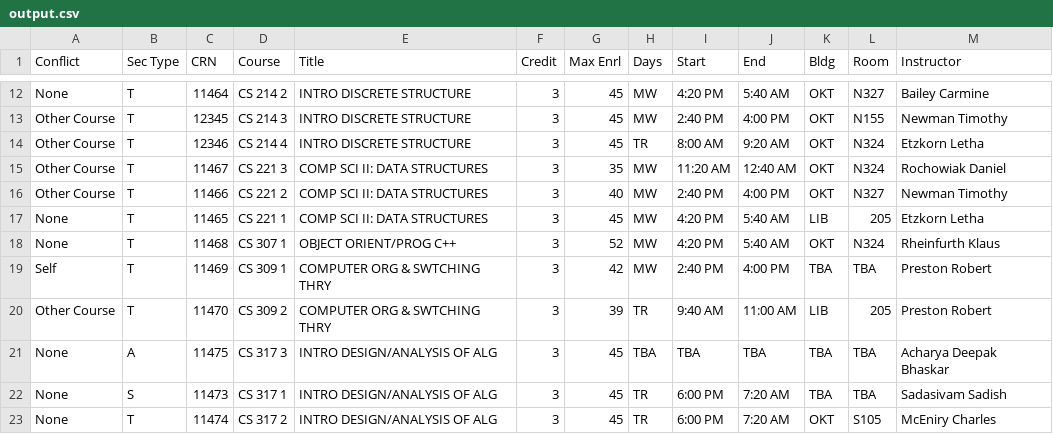
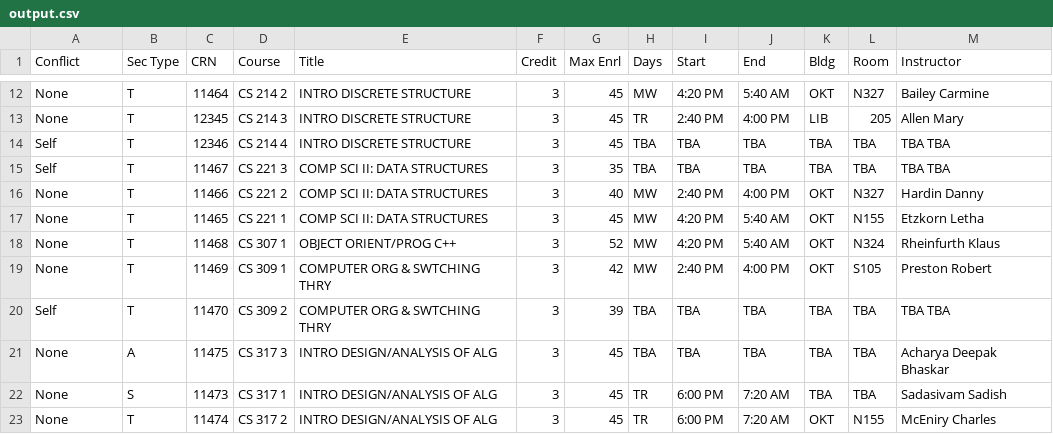
Before and after one commit to Actual-Heathen/Course_Scheduling, a CSV file: output.csv, drawn as a sheet; only a part is shown, gaps mark what is left out; the diff covers the shown part only; the diff names each change by its address in the sheet, - before the commit and + after, or states it on an @@ line.

Commit message:
fixed instructor assignment

```diff
--- a/output.csv
+++ b/output.csv
-A13 (Conflict): Other Course
+A13 (Conflict): None
-H13 (Days): MW
+H13 (Days): TR
-K13 (Bldg): OKT
+K13 (Bldg): LIB
-L13 (Room): N155
+L13 (Room): 205
-M13 (Instructor): Newman Timothy
+M13 (Instructor): Allen Mary
-A14:A15 (Conflict): Other Course
+A14:A15 (Conflict): Self
-H14 (Days): TR
+H14 (Days): TBA
-I14 (Start): 8:00 AM
+I14 (Start): TBA
-J14 (End): 9:20 AM
+J14 (End): TBA
-K14:K15 (Bldg): OKT
+K14:K15 (Bldg): TBA
-L14:L15 (Room): N324
+L14:L15 (Room): TBA
-M14 (Instructor): Etzkorn Letha
+M14 (Instructor): TBA TBA
-H15 (Days): MW
+H15 (Days): TBA
-I15 (Start): 11:20 AM
+I15 (Start): TBA
-J15 (End): 12:40 AM
+J15 (End): TBA
-M15 (Instructor): Rochowiak Daniel
+M15 (Instructor): TBA TBA
-A16 (Conflict): Other Course
+A16 (Conflict): None
-M16 (Instructor): Newman Timothy
+M16 (Instructor): Hardin Danny
-K17 (Bldg): LIB
+K17 (Bldg): OKT
-L17 (Room): 205
+L17 (Room): N155
-A19 (Conflict): Self
+A19 (Conflict): None
-K19 (Bldg): TBA
+K19 (Bldg): OKT
-L19 (Room): TBA
+L19 (Room): S105
-A20 (Conflict): Other Course
+A20 (Conflict): Self
-H20 (Days): TR
+H20 (Days): TBA
-I20 (Start): 9:40 AM
+I20 (Start): TBA
-J20 (End): 11:00 AM
+J20 (End): TBA
-K20 (Bldg): LIB
+K20 (Bldg): TBA
-L20 (Room): 205
+L20 (Room): TBA
-M20 (Instructor): Preston Robert
+M20 (Instructor): TBA TBA
-L23 (Room): S105
+L23 (Room): N155
```
Also changed, not shown: 82 edited cells elsewhere in this file, 1 other file.
